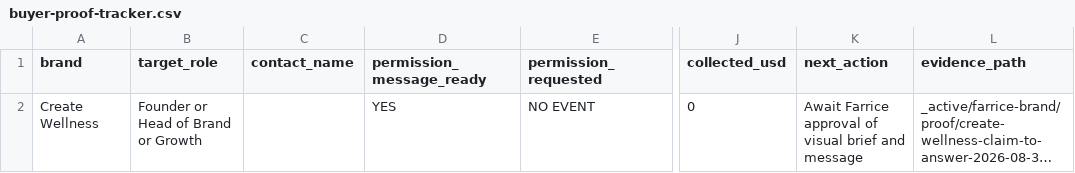
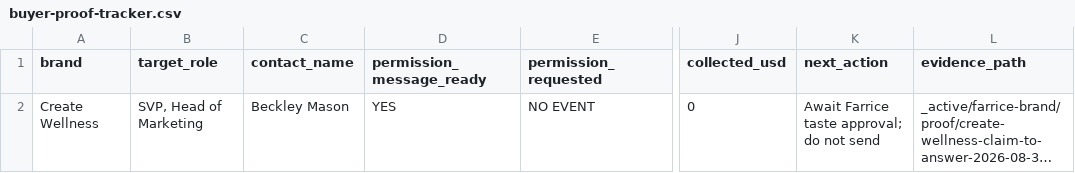
Before and after one commit to Farrice/mes-knowledge-base, a CSV file: _active/farrice-brand/proof/create-wellness-claim-to-answer-2026-08-31/buyer-proof-tracker.csv, drawn as a sheet; only a part is shown, gaps mark what is left out; long unchanged cells end in …; the diff names each change by its address in the sheet, - before the commit and + after, or states it on an @@ line.

```diff
--- a/_active/farrice-brand/proof/create-wellness-claim-to-answer-2026-08-31/buyer-proof-tracker.csv
+++ b/_active/farrice-brand/proof/create-wellness-claim-to-answer-2026-08-31/buyer-proof-tracker.csv
-B2 (target_role): Founder or Head of Brand or Growth
+B2 (target_role): SVP, Head of Marketing
-C2 (contact_name): (empty)
+C2 (contact_name): Beckley Mason
-K2 (next_action): Await Farrice approval of visual brief and message
+K2 (next_action): Await Farrice taste approval; do not send
```
Also changed, not shown: 29 other files.
